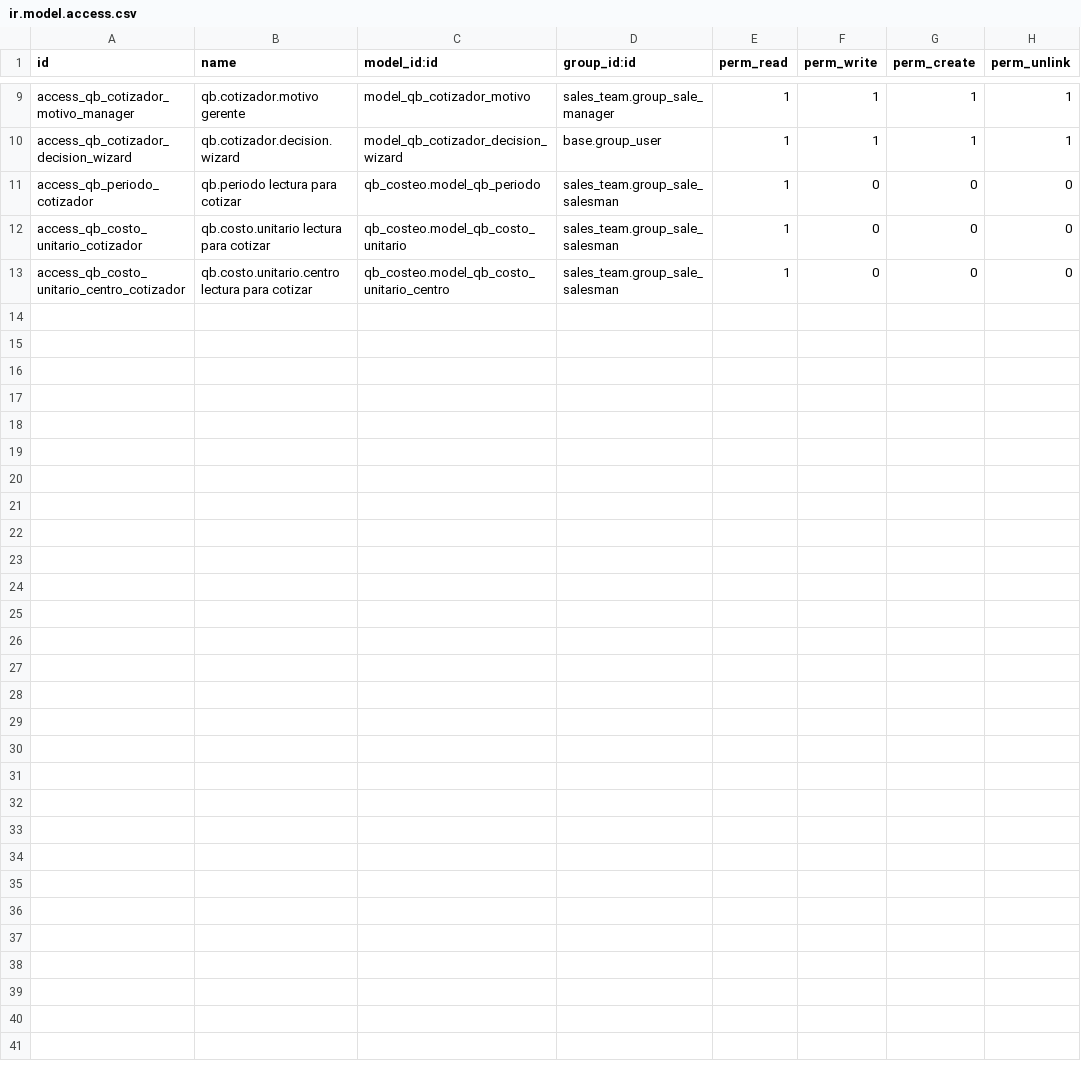
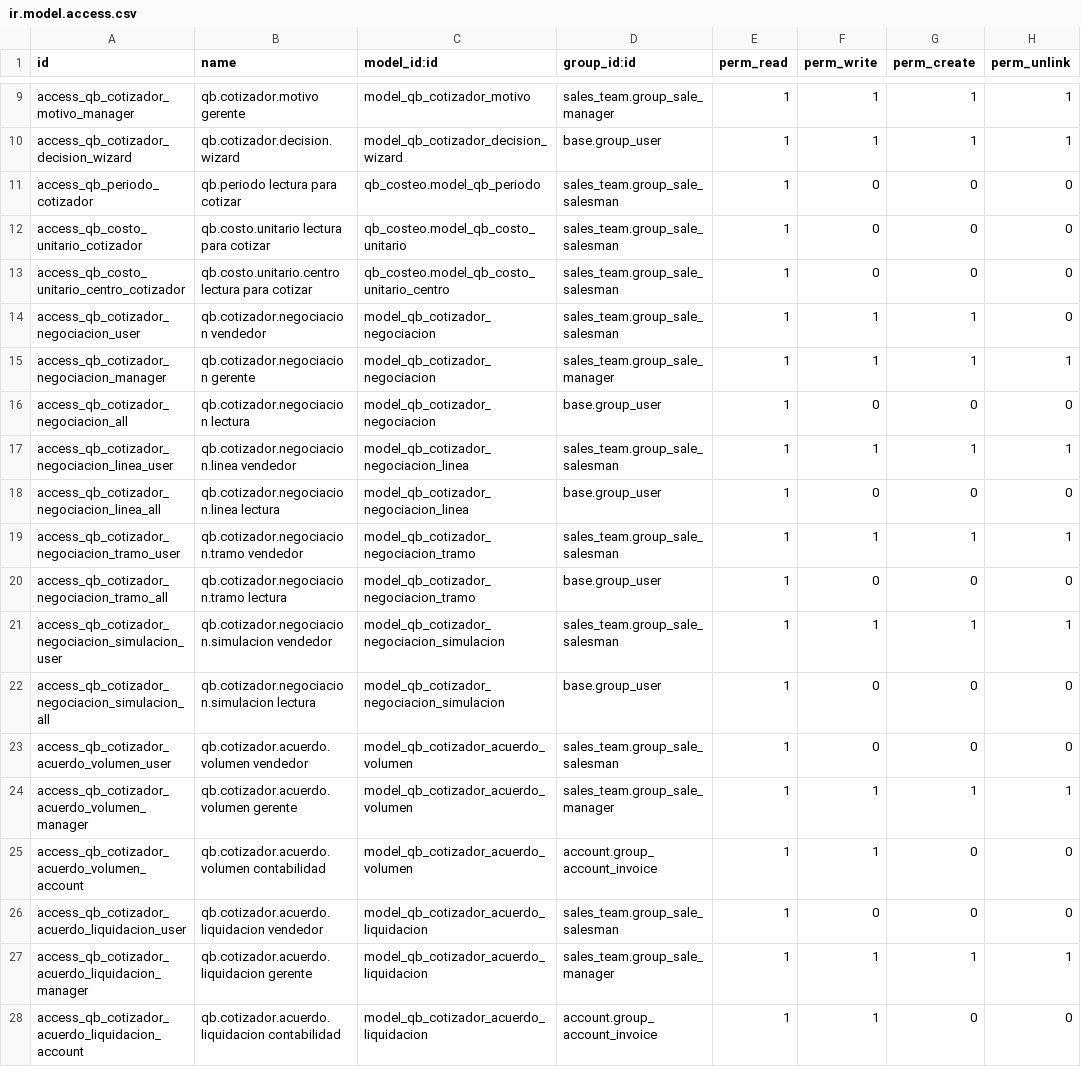
Before and after one commit to quimibond/qb19, a CSV file: addons/qb_cotizador/security/ir.model.access.csv, drawn as a sheet; only a part is shown, gaps mark what is left out; the diff names each change by its address in the sheet, - before the commit and + after, or states it on an @@ line.

```diff
--- a/addons/qb_cotizador/security/ir.model.access.csv
+++ b/addons/qb_cotizador/security/ir.model.access.csv
+row 14: access_qb_cotizador_negociacion_user | qb.cotizador.negociacion vendedor | model_qb_cotizador_negociacion | sales_team.group_sale_salesman | 1 | 1 | 1 | 0
+row 15: access_qb_cotizador_negociacion_manager | qb.cotizador.negociacion gerente | model_qb_cotizador_negociacion | sales_team.group_sale_manager | 1 | 1 | 1 | 1
+row 16: access_qb_cotizador_negociacion_all | qb.cotizador.negociacion lectura | model_qb_cotizador_negociacion | base.group_user | 1 | 0 | 0 | 0
+row 17: access_qb_cotizador_negociacion_linea_user | qb.cotizador.negociacion.linea vendedor | model_qb_cotizador_negociacion_linea | sales_team.group_sale_salesman | 1 | 1 | 1 | 1
+row 18: access_qb_cotizador_negociacion_linea_all | qb.cotizador.negociacion.linea lectura | model_qb_cotizador_negociacion_linea | base.group_user | 1 | 0 | 0 | 0
+row 19: access_qb_cotizador_negociacion_tramo_user | qb.cotizador.negociacion.tramo vendedor | model_qb_cotizador_negociacion_tramo | sales_team.group_sale_salesman | 1 | 1 | 1 | 1
+row 20: access_qb_cotizador_negociacion_tramo_all | qb.cotizador.negociacion.tramo lectura | model_qb_cotizador_negociacion_tramo | base.group_user | 1 | 0 | 0 | 0
+row 21: access_qb_cotizador_negociacion_simulacion_user | qb.cotizador.negociacion.simulacion vendedor | model_qb_cotizador_negociacion_simulacion | sales_team.group_sale_salesman | 1 | 1 | 1 | 1
+row 22: access_qb_cotizador_negociacion_simulacion_all | qb.cotizador.negociacion.simulacion lectura | model_qb_cotizador_negociacion_simulacion | base.group_user | 1 | 0 | 0 | 0
+row 23: access_qb_cotizador_acuerdo_volumen_user | qb.cotizador.acuerdo.volumen vendedor | model_qb_cotizador_acuerdo_volumen | sales_team.group_sale_salesman | 1 | 0 | 0 | 0
+row 24: access_qb_cotizador_acuerdo_volumen_manager | qb.cotizador.acuerdo.volumen gerente | model_qb_cotizador_acuerdo_volumen | sales_team.group_sale_manager | 1 | 1 | 1 | 1
+row 25: access_qb_cotizador_acuerdo_volumen_account | qb.cotizador.acuerdo.volumen contabilidad | model_qb_cotizador_acuerdo_volumen | account.group_account_invoice | 1 | 1 | 0 | 0
+row 26: access_qb_cotizador_acuerdo_liquidacion_user | qb.cotizador.acuerdo.liquidacion vendedor | model_qb_cotizador_acuerdo_liquidacion | sales_team.group_sale_salesman | 1 | 0 | 0 | 0
+row 27: access_qb_cotizador_acuerdo_liquidacion_manager | qb.cotizador.acuerdo.liquidacion gerente | model_qb_cotizador_acuerdo_liquidacion | sales_team.group_sale_manager | 1 | 1 | 1 | 1
+row 28: access_qb_cotizador_acuerdo_liquidacion_account | qb.cotizador.acuerdo.liquidacion contabilidad | model_qb_cotizador_acuerdo_liquidacion | account.group_account_invoice | 1 | 1 | 0 | 0
```
Also changed, not shown: 20 other files.
